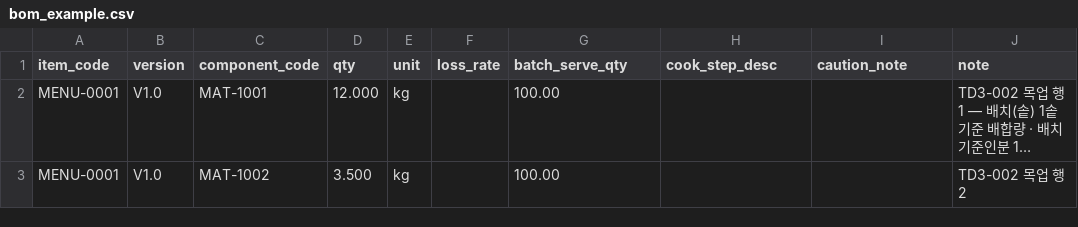
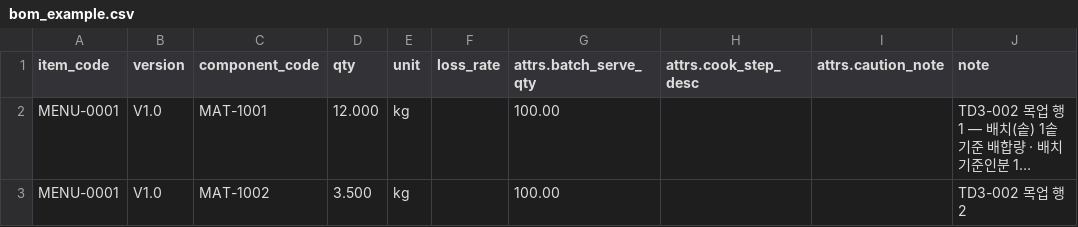
Before and after one commit to superpjh-stack/Total_MES_Solutions, a CSV file: packs/foodservice/seed/bom_example.csv, drawn as a sheet; long unchanged cells end in …; the diff names each change by its address in the sheet, - before the commit and + after, or states it on an @@ line.

```diff
--- a/packs/foodservice/seed/bom_example.csv
+++ b/packs/foodservice/seed/bom_example.csv
-G1: batch_serve_qty
+G1: attrs.batch_serve_qty
-H1: cook_step_desc
+H1: attrs.cook_step_desc
-I1: caution_note
+I1: attrs.caution_note
```
Also changed, not shown: packs/foodservice/seed/equipment.csv, packs/foodservice/seed/kpi_indicators.csv, 14 other files.
